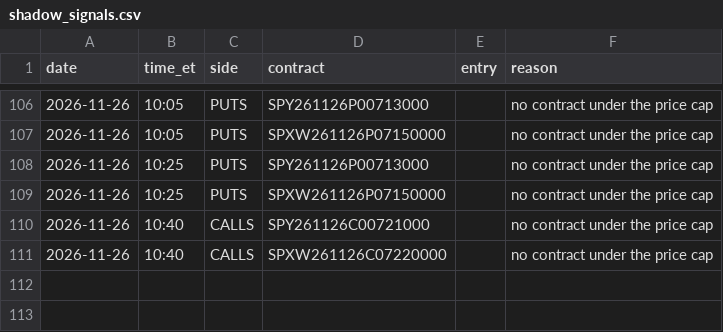
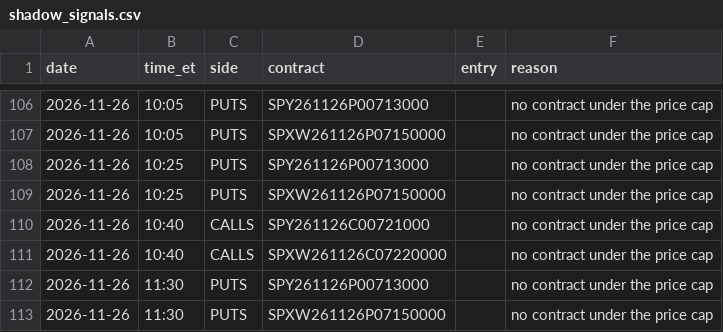
Before and after one commit to thetrinmillenia/belle-backtest, a CSV file: results/shadow_signals.csv, drawn as a sheet; only a part is shown, gaps mark what is left out.

Commit message:
Shadow log

```diff
--- a/results/shadow_signals.csv
+++ b/results/shadow_signals.csv
@@ -111 +111,3 @@ date,time_et,side,contract,entry,reason
 2026-11-26,10:40,CALLS,SPXW261126C07220000,,no contract under the price cap
+2026-11-26,11:30,PUTS,SPY261126P00713000,,no contract under the price cap
+2026-11-26,11:30,PUTS,SPXW261126P07150000,,no contract under the price cap
```
